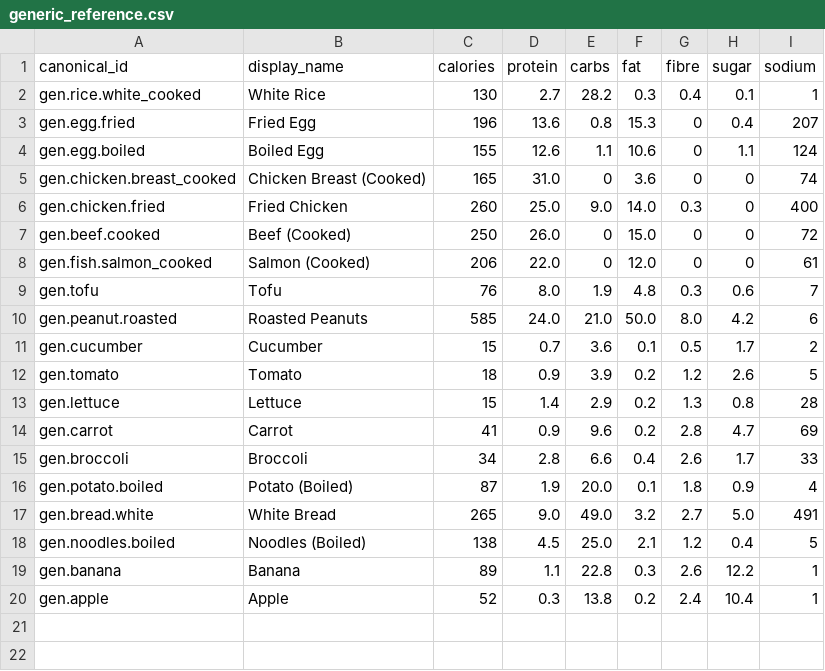
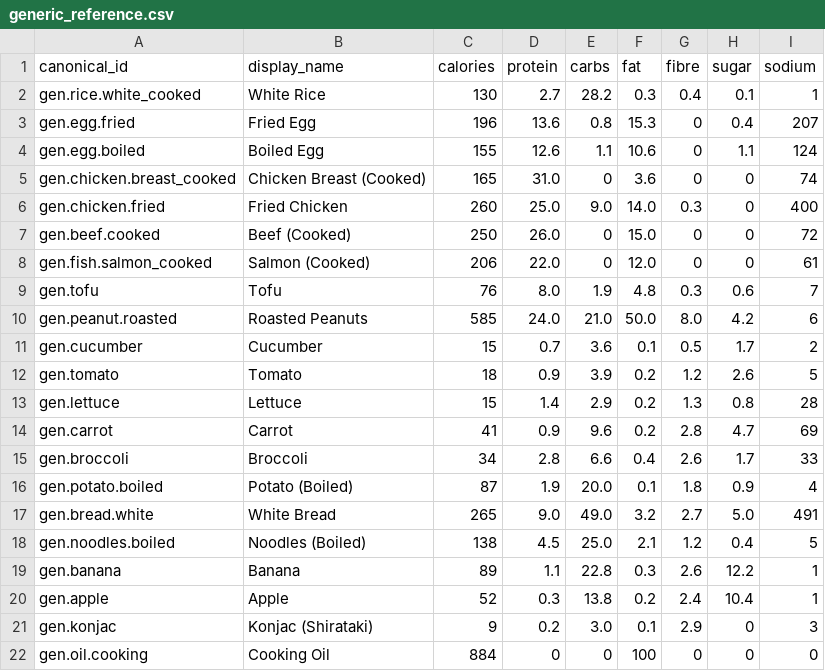
Before and after one commit to FelixYSW/Nutrition-Tracker, a CSV file: ml/config/generic_reference.csv, drawn as a sheet; the diff names each change by its address in the sheet, - before the commit and + after, or states it on an @@ line.

Commit message:
Enhance food entry functionality in AssistantToolExecutor
- Updated `proposeAdd` method to utilize a nutrition repository for resolving ingredient drafts.
- Introduced `resolve` method to swap model estimates with actual figures from the database.
- Modified `proposeAdd` to return detailed nutrition information upon adding food entries.
- Enhanced `AssistantTool` descriptions and argument parsing to support detailed itemization of food components.
- Implemented singular form detection for food names in `FoodOntology` to improve matching accuracy.
- Added tests to validate new functionality, including handling of composite food entries and nutrition estimates.
- Updated README to reflect changes in default assistant model to Gemini 3.5 Flash-Lite.
- Added new food items to the generic reference and ontology for better nutrition tracking.

```diff
--- a/ml/config/generic_reference.csv
+++ b/ml/config/generic_reference.csv
+row 21: gen.konjac | Konjac (Shirataki) | 9 | 0.2 | 3.0 | 0.1 | 2.9 | 0 | 3
+row 22: gen.oil.cooking | Cooking Oil | 884 | 0 | 0 | 100 | 0 | 0 | 0
```
Also changed, not shown: 15 other files.
